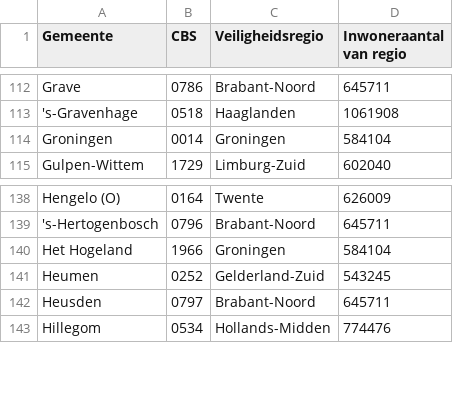
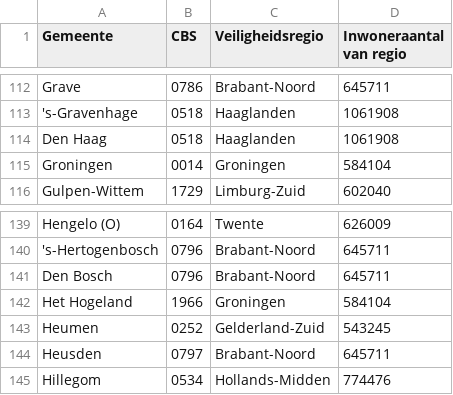
Before and after one commit to openstate/coronalert, a CSV file: data/veiligheidsregios.csv, drawn as a sheet; only a part is shown, gaps mark what is left out; the diff names each change by its address in the sheet, - before the commit and + after, or states it on an @@ line.

```diff
--- a/data/veiligheidsregios.csv
+++ b/data/veiligheidsregios.csv
+row 114: Den Haag | 0518 | Haaglanden | 1061908
+row 141: Den Bosch | 0796 | Brabant-Noord | 645711
```
Also changed, not shown: data/gemeenten.csv, 3 other files.
